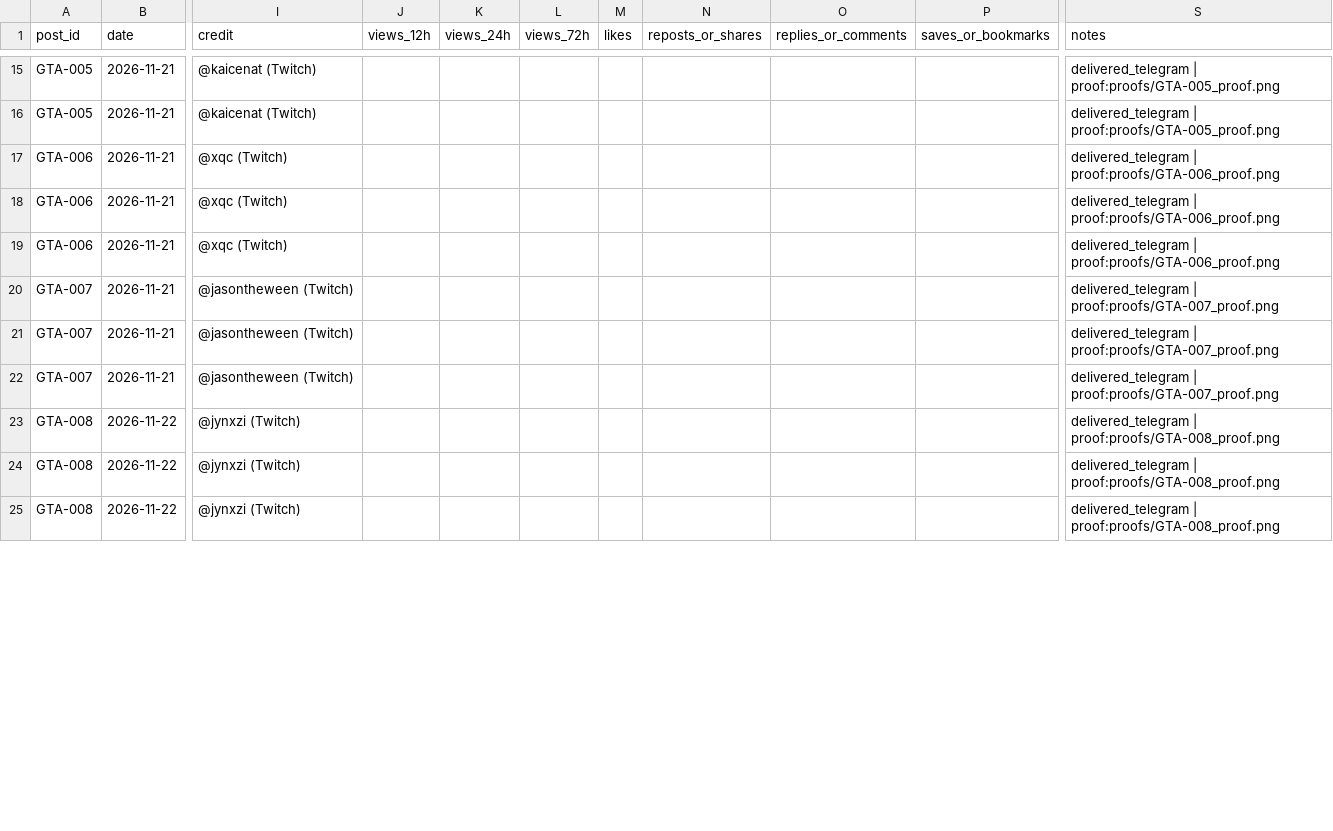
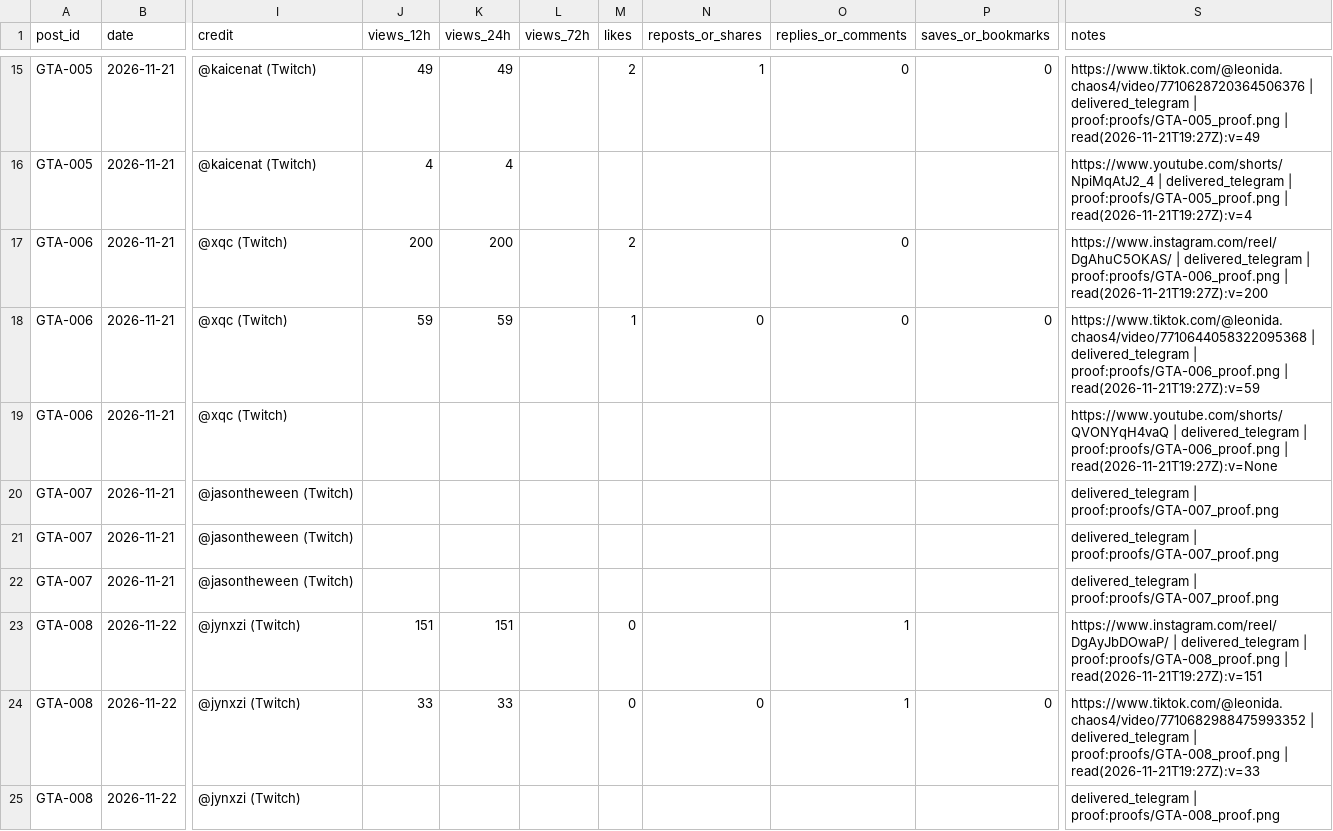
Before and after one commit to MAYOR-G/gta6-clipping-page, a CSV file: scoreboard.csv, drawn as a sheet; only a part is shown, gaps mark what is left out; the diff covers the shown part only; the diff names each change by its address in the sheet, - before the commit and + after, or states it on an @@ line.

```diff
--- a/scoreboard.csv
+++ b/scoreboard.csv
-J15 (views_12h): (empty)
+J15 (views_12h): 49
-K15 (views_24h): (empty)
+K15 (views_24h): 49
-M15 (likes): (empty)
+M15 (likes): 2
-N15 (reposts_or_shares): (empty)
+N15 (reposts_or_shares): 1
-O15 (replies_or_comments): (empty)
+O15 (replies_or_comments): 0
-P15 (saves_or_bookmarks): (empty)
+P15 (saves_or_bookmarks): 0
-S15 (notes): delivered_telegram | proof:proofs/GTA-005_proof.png
+S15 (notes): https://www.tiktok.com/@leonida.chaos4/video/7710628720364506376 | delivered_telegram | proof:proofs/GTA-005_proof.png | read(2026-11-21T19:27Z):v=49
-J16 (views_12h): (empty)
+J16 (views_12h): 4
-K16 (views_24h): (empty)
+K16 (views_24h): 4
-S16 (notes): delivered_telegram | proof:proofs/GTA-005_proof.png
+S16 (notes): https://www.youtube.com/shorts/NpiMqAtJ2_4 | delivered_telegram | proof:proofs/GTA-005_proof.png | read(2026-11-21T19:27Z):v=4
-J17 (views_12h): (empty)
+J17 (views_12h): 200
-K17 (views_24h): (empty)
+K17 (views_24h): 200
-M17 (likes): (empty)
+M17 (likes): 2
-O17:O18 (replies_or_comments): (empty)
+O17:O18 (replies_or_comments): 0
-S17 (notes): delivered_telegram | proof:proofs/GTA-006_proof.png
+S17 (notes): https://www.instagram.com/reel/DgAhuC5OKAS/ | delivered_telegram | proof:proofs/GTA-006_proof.png | read(2026-11-21T19:27Z):v=200
-J18 (views_12h): (empty)
+J18 (views_12h): 59
-K18 (views_24h): (empty)
+K18 (views_24h): 59
-M18 (likes): (empty)
+M18 (likes): 1
-N18 (reposts_or_shares): (empty)
+N18 (reposts_or_shares): 0
-P18 (saves_or_bookmarks): (empty)
+P18 (saves_or_bookmarks): 0
-S18 (notes): delivered_telegram | proof:proofs/GTA-006_proof.png
+S18 (notes): https://www.tiktok.com/@leonida.chaos4/video/7710644058322095368 | delivered_telegram | proof:proofs/GTA-006_proof.png | read(2026-11-21T19:27Z):v=59
-S19 (notes): delivered_telegram | proof:proofs/GTA-006_proof.png
+S19 (notes): https://www.youtube.com/shorts/QVONYqH4vaQ | delivered_telegram | proof:proofs/GTA-006_proof.png | read(2026-11-21T19:27Z):v=None
-J23 (views_12h): (empty)
+J23 (views_12h): 151
-K23 (views_24h): (empty)
+K23 (views_24h): 151
-M23:M24 (likes): (empty)
+M23:M24 (likes): 0
-O23:O24 (replies_or_comments): (empty)
+O23:O24 (replies_or_comments): 1
-S23 (notes): delivered_telegram | proof:proofs/GTA-008_proof.png
+S23 (notes): https://www.instagram.com/reel/DgAyJbDOwaP/ | delivered_telegram | proof:proofs/GTA-008_proof.png | read(2026-11-21T19:27Z):v=151
-J24 (views_12h): (empty)
+J24 (views_12h): 33
-K24 (views_24h): (empty)
+K24 (views_24h): 33
-N24 (reposts_or_shares): (empty)
+N24 (reposts_or_shares): 0
-P24 (saves_or_bookmarks): (empty)
+P24 (saves_or_bookmarks): 0
-S24 (notes): delivered_telegram | proof:proofs/GTA-008_proof.png
+S24 (notes): https://www.tiktok.com/@leonida.chaos4/video/7710682988475993352 | delivered_telegram | proof:proofs/GTA-008_proof.png | read(2026-11-21T19:27Z):v=33
```
Also changed, not shown: 40 edited cells elsewhere in this file, 1 other file.
